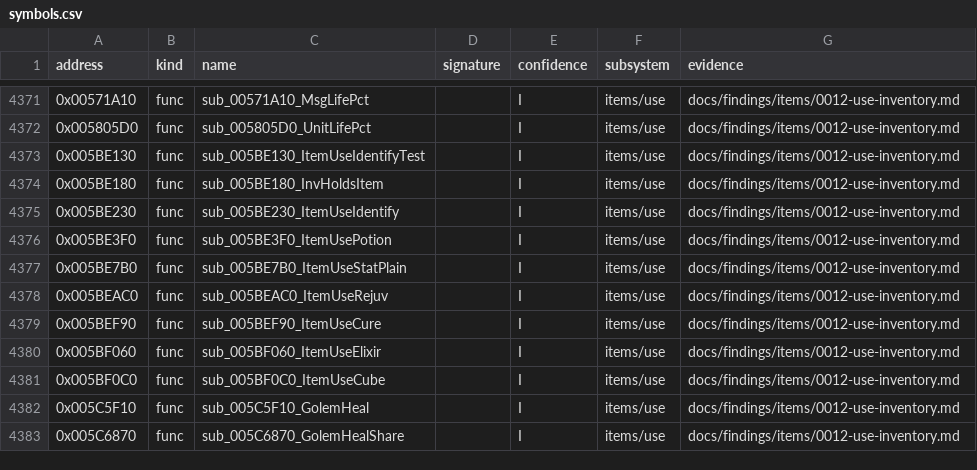
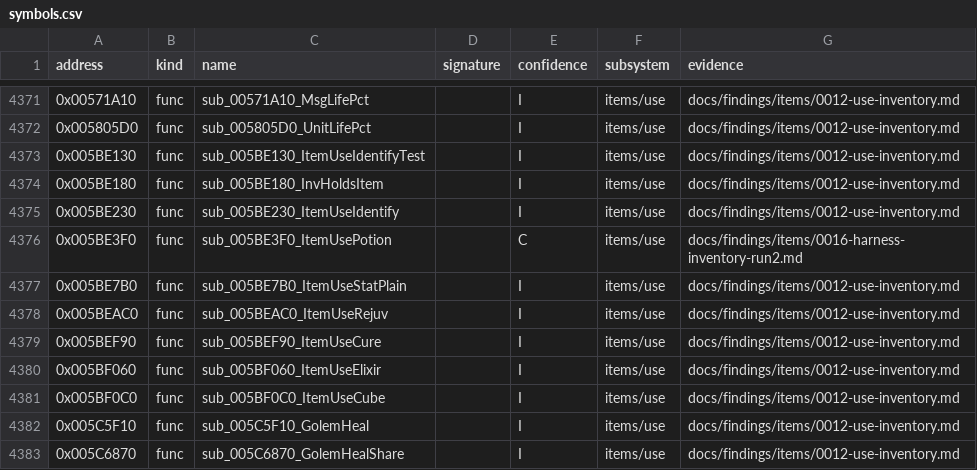
Before and after one commit to IgorKonovalov/diablo-2-recompilation, a CSV file: re/symbols.csv, drawn as a sheet; only a part is shown, gaps mark what is left out.

Commit message:
docs(findings): items/0016 plan 0060 Phase 2 second harness run: potion draws and rate, restore and save words, expiry by quality, walk mask decided; run record, plan log, review request, ledger

```diff
--- a/re/symbols.csv
+++ b/re/symbols.csv
@@ -4375,3 +4375,3 @@ address,kind,name,signature,confidence,subsystem,evidence
 0x005BE230,func,sub_005BE230_ItemUseIdentify,,I,items/use,docs/findings/items/0012-use-inventory.md
-0x005BE3F0,func,sub_005BE3F0_ItemUsePotion,,I,items/use,docs/findings/items/0012-use-inventory.md
+0x005BE3F0,func,sub_005BE3F0_ItemUsePotion,,C,items/use,docs/findings/items/0016-harness-inventory-run2.md
 0x005BE7B0,func,sub_005BE7B0_ItemUseStatPlain,,I,items/use,docs/findings/items/0012-use-inventory.md
```
Also changed, not shown: 10 other files.
